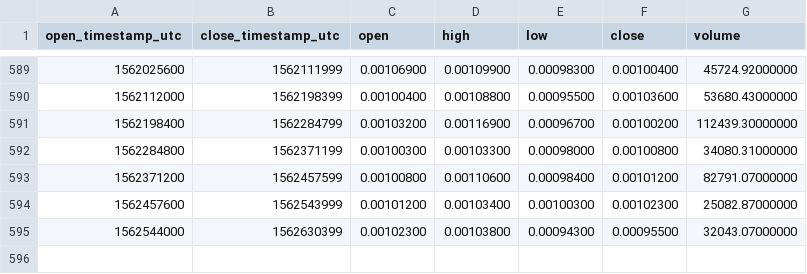
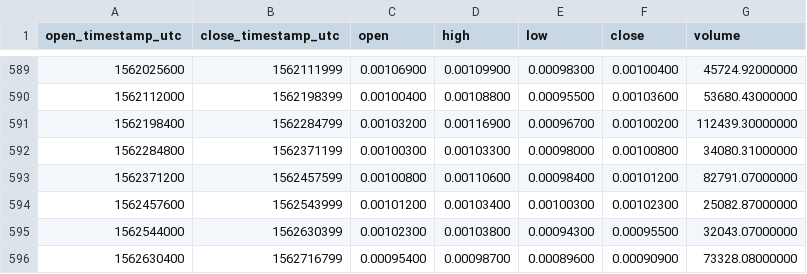
Before and after one commit to cryptobigbro/binance-XZCBTC, a CSV file: binance-XZCBTC-1d.csv, drawn as a sheet; only a part is shown, gaps mark what is left out.

Commit message:
Update OHLCV data.

```diff
--- a/binance-XZCBTC-1d.csv
+++ b/binance-XZCBTC-1d.csv
@@ -595 +595,2 @@ open_timestamp_utc,close_timestamp_utc,open,high,low,close,volume
 1562544000,1562630399,0.00102300,0.00103800,0.00094300,0.00095500,32043.07000000
+1562630400,1562716799,0.00095400,0.00098700,0.00089600,0.00090900,73328.08000000
```
Also changed, not shown: 1 other file.
